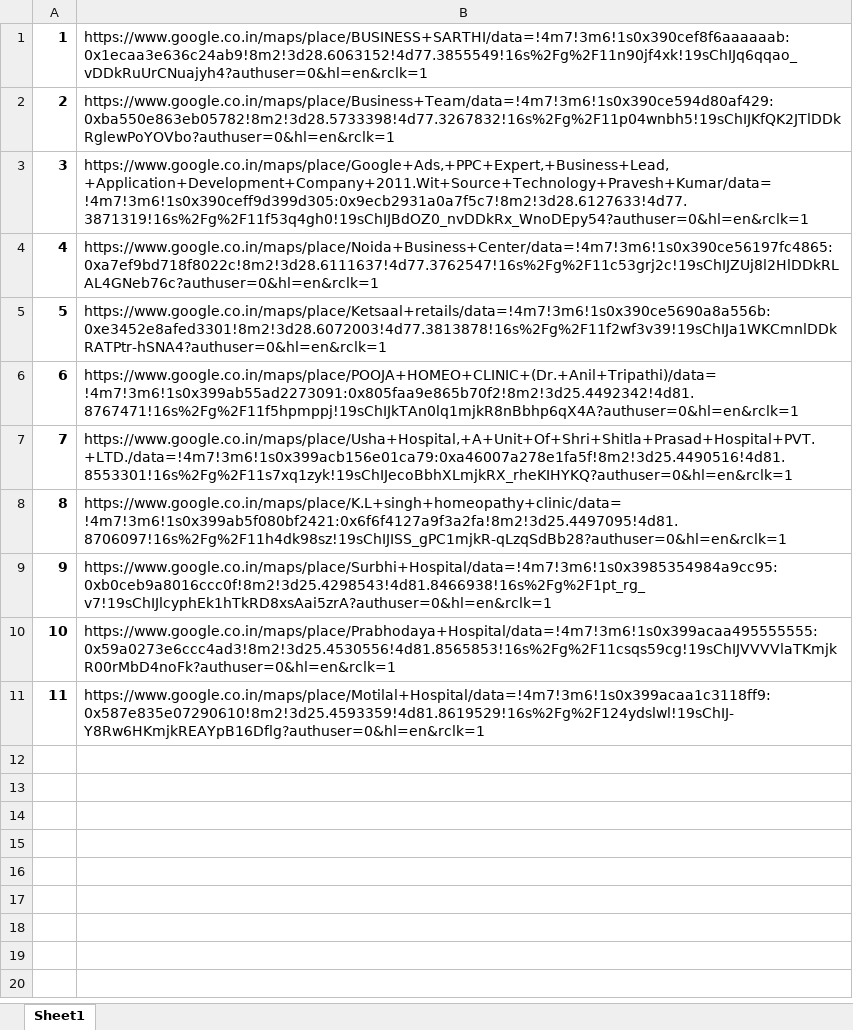
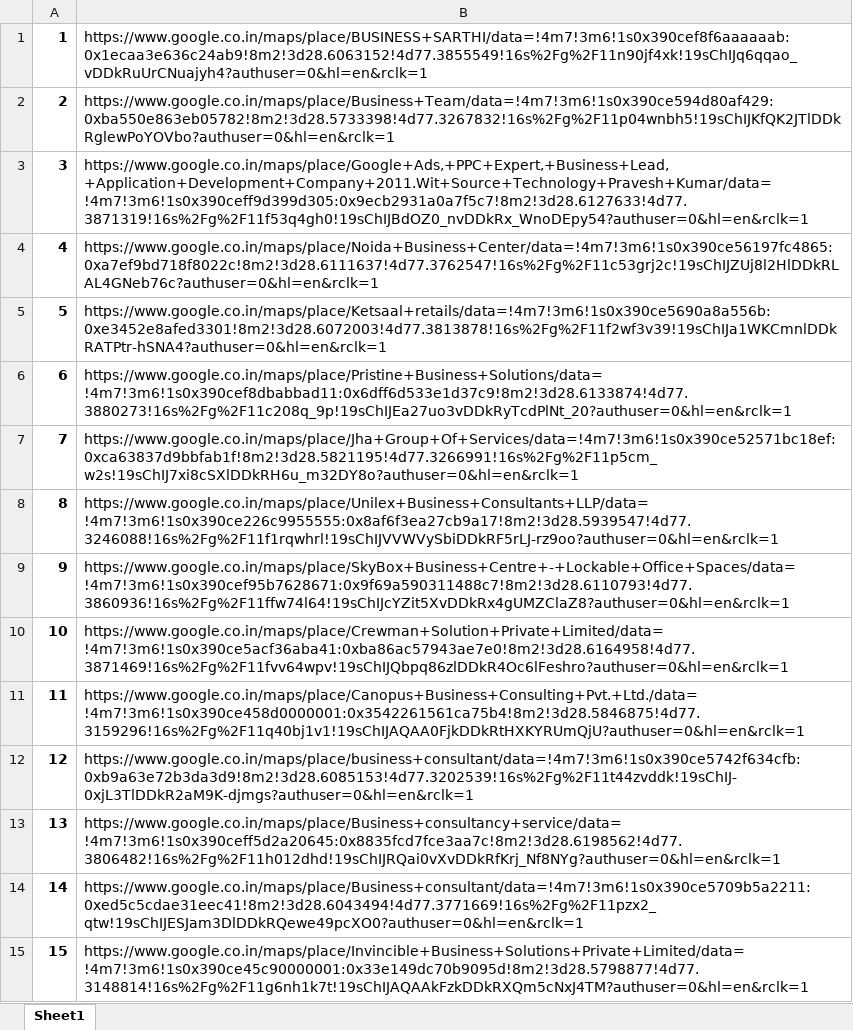
Before and after one commit to utkarsh1535/Demo_testing, an Excel workbook: googlemaplink.xlsx, sheet Sheet1, drawn as a sheet; only a part is shown; values as stored, in another font and other column widths than the file's, no borders; the diff covers the shown part only; the diff names each change by its address in the sheet, - before the commit and + after, or states it on an @@ line.

```diff
--- a/googlemaplink.xlsx (sheet Sheet1)
+++ b/googlemaplink.xlsx (sheet Sheet1)
-B6: https://www.google.co.in/maps/place/POOJA+HOMEO+CLINIC+(Dr.+Anil+Tripathi)/data=!4m7!3m6!1s0x399ab55ad2273091:0x805faa9e865b70f2!8m2!3d25.4492342!4d81.8767471!16s%2Fg%2F11f5hpmppj!19sChIJkTAn0lq1mjkR8nBbhp6qX4A?authuser=0&hl=en&rclk=1
+B6: https://www.google.co.in/maps/place/Pristine+Business+Solutions/data=!4m7!3m6!1s0x390cef8dbabbad11:0x6dff6d533e1d37c9!8m2!3d28.6133874!4d77.3880273!16s%2Fg%2F11c208q_9p!19sChIJEa27uo3vDDkRyTcdPlNt_20?authuser=0&hl=en&rclk=1
-B7: https://www.google.co.in/maps/place/Usha+Hospital,+A+Unit+Of+Shri+Shitla+Prasad+Hospital+PVT.+LTD./data=!4m7!3m6!1s0x399acb156e01ca79:0xa46007a278e1fa5f!8m2!3d25.4490516!4d81.8553301!16s%2Fg%2F11s7xq1zyk!19sChIJecoBbhXLmjkRX_rheKIHYKQ?authuser=0&hl=en&rclk=1
+B7: https://www.google.co.in/maps/place/Jha+Group+Of+Services/data=!4m7!3m6!1s0x390ce52571bc18ef:0xca63837d9bbfab1f!8m2!3d28.5821195!4d77.3266991!16s%2Fg%2F11p5cm_w2s!19sChIJ7xi8cSXlDDkRH6u_m32DY8o?authuser=0&hl=en&rclk=1
-B8: https://www.google.co.in/maps/place/K.L+singh+homeopathy+clinic/data=!4m7!3m6!1s0x399ab5f080bf2421:0x6f6f4127a9f3a2fa!8m2!3d25.4497095!4d81.8706097!16s%2Fg%2F11h4dk98sz!19sChIJISS_gPC1mjkR-qLzqSdBb28?authuser=0&hl=en&rclk=1
+B8: https://www.google.co.in/maps/place/Unilex+Business+Consultants+LLP/data=!4m7!3m6!1s0x390ce226c9955555:0x8af6f3ea27cb9a17!8m2!3d28.5939547!4d77.3246088!16s%2Fg%2F11f1rqwhrl!19sChIJVVWVySbiDDkRF5rLJ-rz9oo?authuser=0&hl=en&rclk=1
-B9: https://www.google.co.in/maps/place/Surbhi+Hospital/data=!4m7!3m6!1s0x3985354984a9cc95:0xb0ceb9a8016ccc0f!8m2!3d25.4298543!4d81.8466938!16s%2Fg%2F1pt_rg_v7!19sChIJlcyphEk1hTkRD8xsAai5zrA?authuser=0&hl=en&rclk=1
+B9: https://www.google.co.in/maps/place/SkyBox+Business+Centre+-+Lockable+Office+Spaces/data=!4m7!3m6!1s0x390cef95b7628671:0x9f69a590311488c7!8m2!3d28.6110793!4d77.3860936!16s%2Fg%2F11ffw74l64!19sChIJcYZit5XvDDkRx4gUMZClaZ8?authuser=0&hl=en&rclk=1
-B10: https://www.google.co.in/maps/place/Prabhodaya+Hospital/data=!4m7!3m6!1s0x399acaa495555555:0x59a0273e6ccc4ad3!8m2!3d25.4530556!4d81.8565853!16s%2Fg%2F11csqs59cg!19sChIJVVVVlaTKmjkR00rMbD4noFk?authuser=0&hl=en&rclk=1
+B10: https://www.google.co.in/maps/place/Crewman+Solution+Private+Limited/data=!4m7!3m6!1s0x390ce5acf36aba41:0xba86ac57943ae7e0!8m2!3d28.6164958!4d77.3871469!16s%2Fg%2F11fvv64wpv!19sChIJQbpq86zlDDkR4Oc6lFeshro?authuser=0&hl=en&rclk=1
-B11: https://www.google.co.in/maps/place/Motilal+Hospital/data=!4m7!3m6!1s0x399acaa1c3118ff9:0x587e835e07290610!8m2!3d25.4593359!4d81.8619529!16s%2Fg%2F124ydslwl!19sChIJ-Y8Rw6HKmjkREAYpB16Dflg?authuser=0&hl=en&rclk=1
+B11: https://www.google.co.in/maps/place/Canopus+Business+Consulting+Pvt.+Ltd./data=!4m7!3m6!1s0x390ce458d0000001:0x3542261561ca75b4!8m2!3d28.5846875!4d77.3159296!16s%2Fg%2F11q40bj1v1!19sChIJAQAA0FjkDDkRtHXKYRUmQjU?authuser=0&hl=en&rclk=1
+row 12: 12 | https://www.google.co.in/maps/place/business+consultant/data=!4m7!3m6!1s0x390ce5742f634cfb:0xb9a63e72b3da3d9!8m2!3d28.6085153!4d77.3202539!16s%2Fg%2F11t44zvddk!19sChIJ-0xjL3TlDDkR2aM9K-djmgs?authuser=0&hl=en&rclk=1
+row 13: 13 | https://www.google.co.in/maps/place/Business+consultancy+service/data=!4m7!3m6!1s0x390ceff5d2a20645:0x8835fcd7fce3aa7c!8m2!3d28.6198562!4d77.3806482!16s%2Fg%2F11h012dhd!19sChIJRQai0vXvDDkRfKrj_Nf8NYg?authuser=0&hl=en&rclk=1
+row 14: 14 | https://www.google.co.in/maps/place/Business+consultant/data=!4m7!3m6!1s0x390ce5709b5a2211:0xed5c5cdae31eec41!8m2!3d28.6043494!4d77.3771669!16s%2Fg%2F11pzx2_qtw!19sChIJESJam3DlDDkRQewe49pcXO0?authuser=0&hl=en&rclk=1
+row 15: 15 | https://www.google.co.in/maps/place/Invincible+Business+Solutions+Private+Limited/data=!4m7!3m6!1s0x390ce45c90000001:0x33e149dc70b9095d!8m2!3d28.5798877!4d77.3148814!16s%2Fg%2F11g6nh1k7t!19sChIJAQAAkFzkDDkRXQm5cNxJ4TM?authuser=0&hl=en&rclk=1
```
Also changed, not shown: 45 added rows elsewhere in this sheet, 4 other files.
